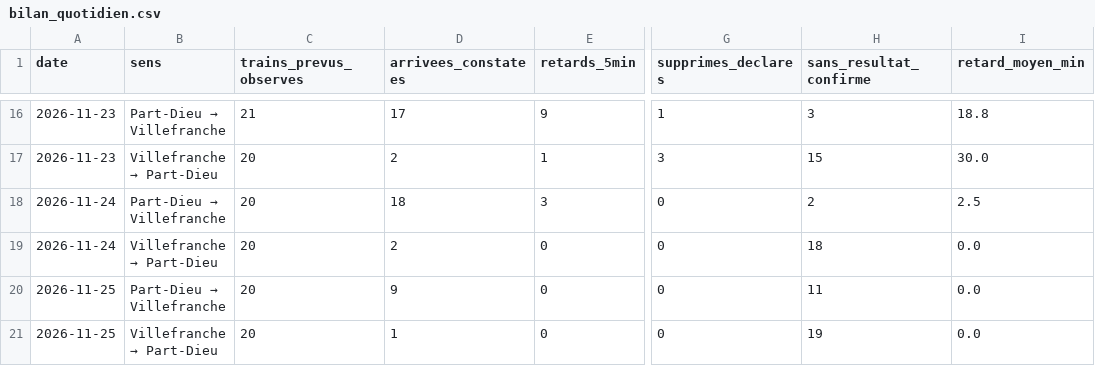
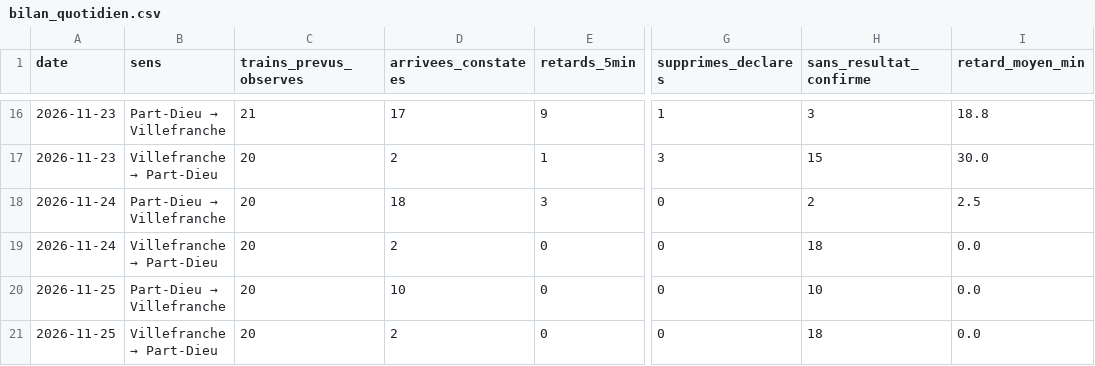
Before and after one commit to alexandretardy3-star/suivi-ter-villefranche-lyon, a CSV file: data/bilan_quotidien.csv, drawn as a sheet; only a part is shown, gaps mark what is left out; the diff names each change by its address in the sheet, - before the commit and + after, or states it on an @@ line.

```diff
--- a/data/bilan_quotidien.csv
+++ b/data/bilan_quotidien.csv
-D20 (arrivees_constatees): 9
+D20 (arrivees_constatees): 10
-H20 (sans_resultat_confirme): 11
+H20 (sans_resultat_confirme): 10
-D21 (arrivees_constatees): 1
+D21 (arrivees_constatees): 2
-H21 (sans_resultat_confirme): 19
+H21 (sans_resultat_confirme): 18
```
Also changed, not shown: data/trains.csv.
